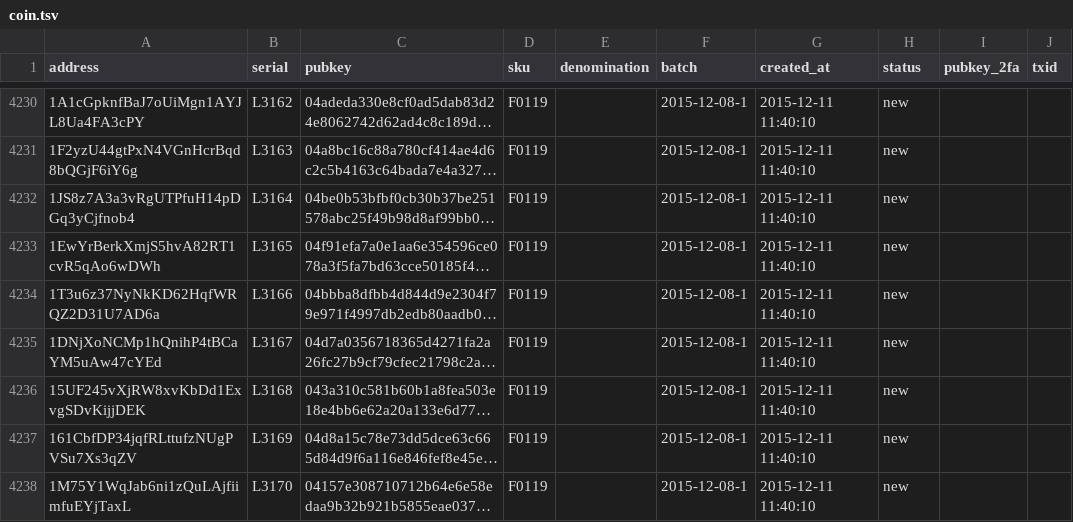
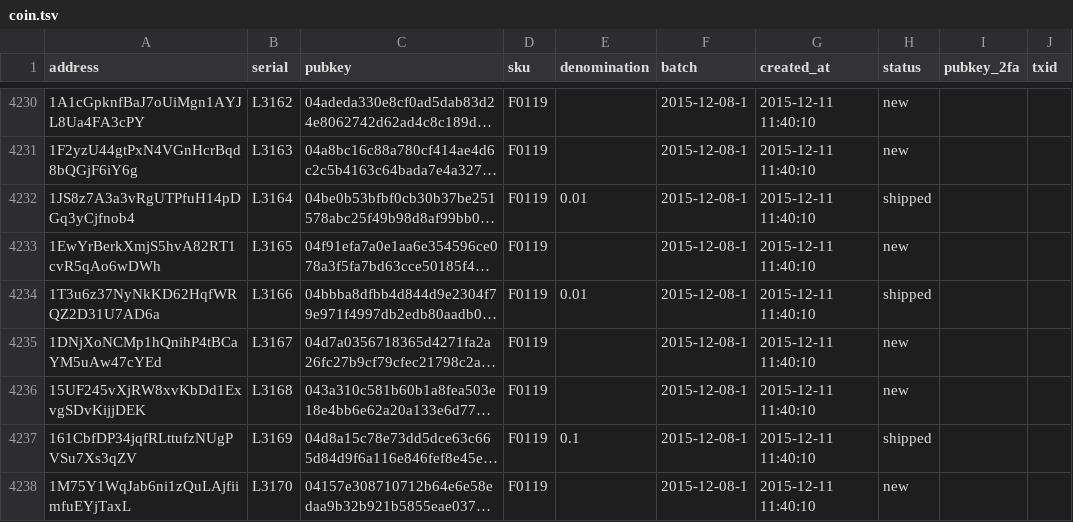
Before and after one commit to prasos/denarium-database, a TSV file: coin.tsv, drawn as a sheet; only a part is shown, gaps mark what is left out; long unchanged cells end in …; the diff covers the shown part only; the diff names each change by its address in the sheet, - before the commit and + after, or states it on an @@ line.

Commit message:
Daily coin status update

```diff
--- a/coin.tsv
+++ b/coin.tsv
-E4232 (denomination): (empty)
+E4232 (denomination): 0.01
-H4232 (status): new
+H4232 (status): shipped
-E4234 (denomination): (empty)
+E4234 (denomination): 0.01
-H4234 (status): new
+H4234 (status): shipped
-E4237 (denomination): (empty)
+E4237 (denomination): 0.1
-H4237 (status): new
+H4237 (status): shipped
```
Also changed, not shown: 61 edited cells elsewhere in this file, 1 other file.
